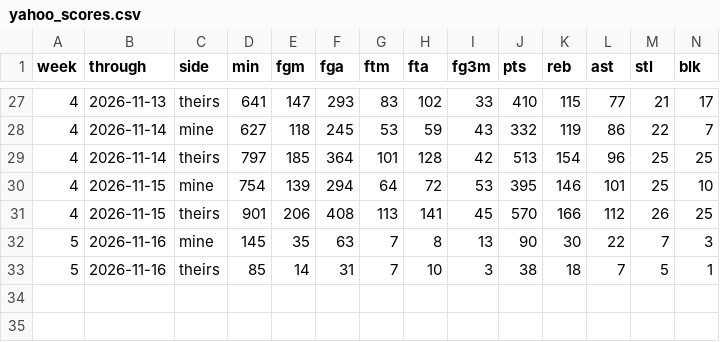
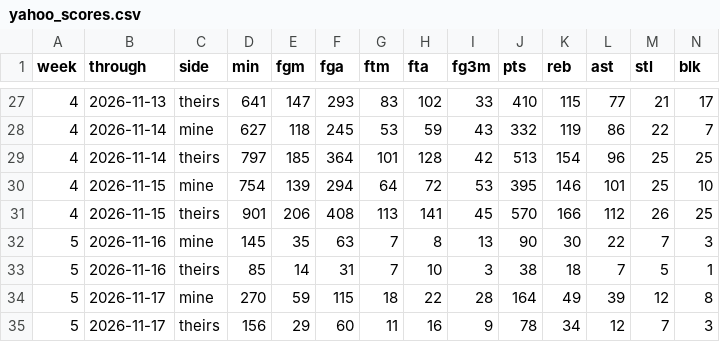
Before and after one commit to chamberneezy/fantasy, a CSV file: data/season/yahoo_scores.csv, drawn as a sheet; only a part is shown, gaps mark what is left out; rows hold the shown columns only; the diff names each change by its address in the sheet, - before the commit and + after, or states it on an @@ line.

Commit message:
Yahoo read on gw 2026-11-18T08:06

```diff
--- a/data/season/yahoo_scores.csv
+++ b/data/season/yahoo_scores.csv
+row 34: 5 | 2026-11-17 | mine | 270 | 59 | 115 | 18 | 22 | 28 | 164 | 49 | 39 | 12 | 8
+row 35: 5 | 2026-11-17 | theirs | 156 | 29 | 60 | 11 | 16 | 9 | 78 | 34 | 12 | 7 | 3
```
